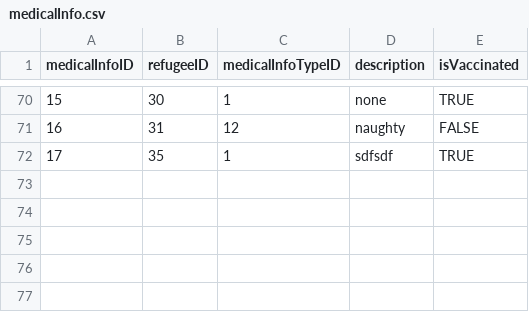
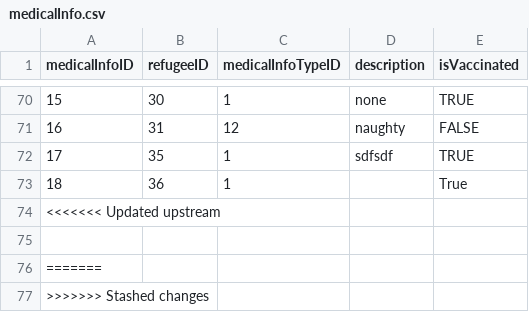
Before and after one commit to bennylao/ucl-humanitarian-management-system-CLI, a CSV file: humanitarian_management_system/data/medicalInfo.csv, drawn as a sheet; only a part is shown, gaps mark what is left out.

```diff
--- a/humanitarian_management_system/data/medicalInfo.csv
+++ b/humanitarian_management_system/data/medicalInfo.csv
@@ -72 +72,6 @@ medicalInfoID,refugeeID,medicalInfoTypeID,description,isVaccinated
 17,35,1,sdfsdf,TRUE
+18,36,1,,True
+<<<<<<< Updated upstream
+
+=======
+>>>>>>> Stashed changes
```
Also changed, not shown: humanitarian_management_system/data/camp.csv, humanitarian_management_system/data/event.csv, 11 other files.
